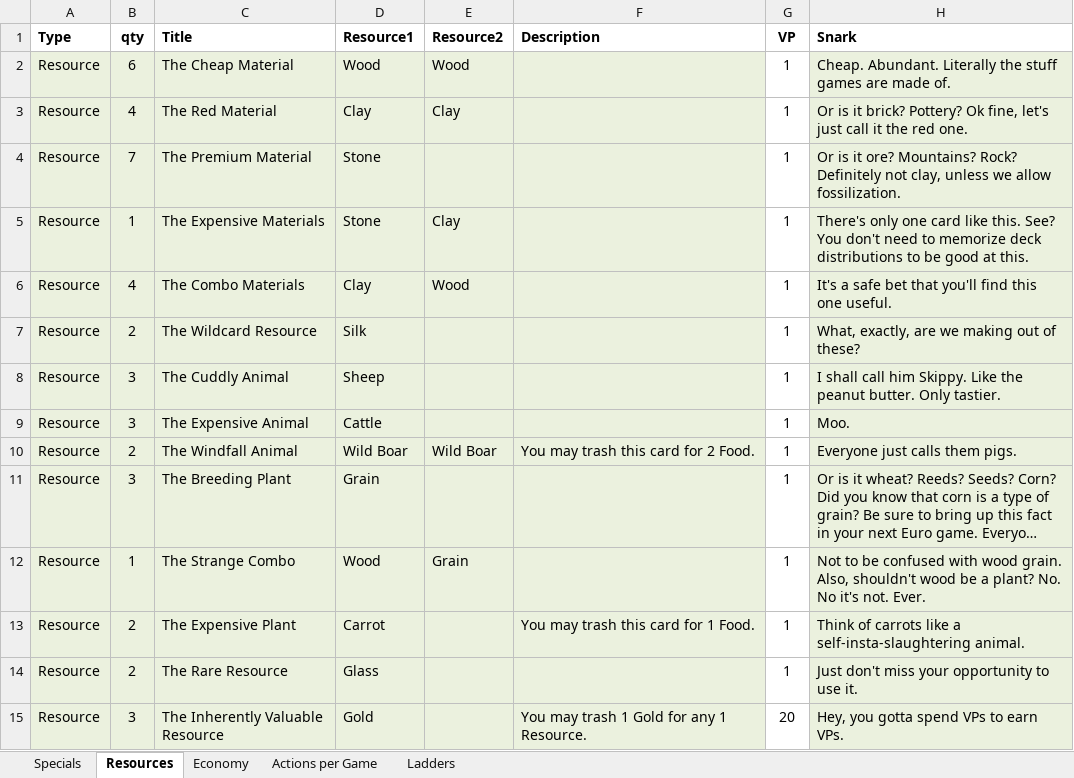
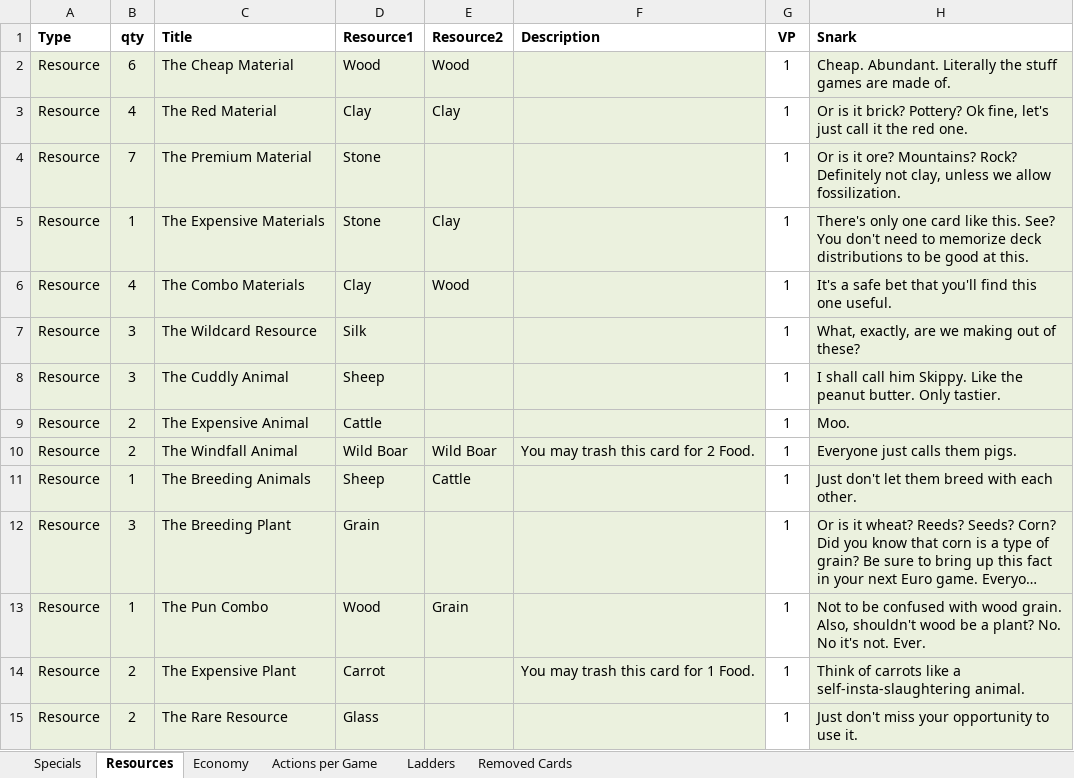
Before and after one commit to andymeneely/victory-point-salad, an Excel workbook: data/deck.xlsx, sheet Resources, drawn as a sheet; only a part is shown; the shorter side is filled out with more unchanged rows; long unchanged cells end in …; values as stored, in another font and other column widths than the file's, no borders; addresses are those after the commit; the diff names each change by its address in the sheet, - before the commit and + after, or states it on an @@ line.

```diff
--- a/data/deck.xlsx (sheet Resources)
+++ b/data/deck.xlsx (sheet Resources)
+sheet tab: Removed Cards
-B7 (qty): 2
+B7 (qty): 3
-B9 (qty): 3
+B9 (qty): 2
+row 11: Resource | 1 | The Breeding Animals | Sheep | Cattle |  | 1 | Just don't let them breed with each other.
-C13 (Title): The Strange Combo
+C13 (Title): The Pun Combo
```
Also changed, not shown: sheet Specials, sheet Economy, sheet Actions per Game, formulas that keep their value, 3 other files.
